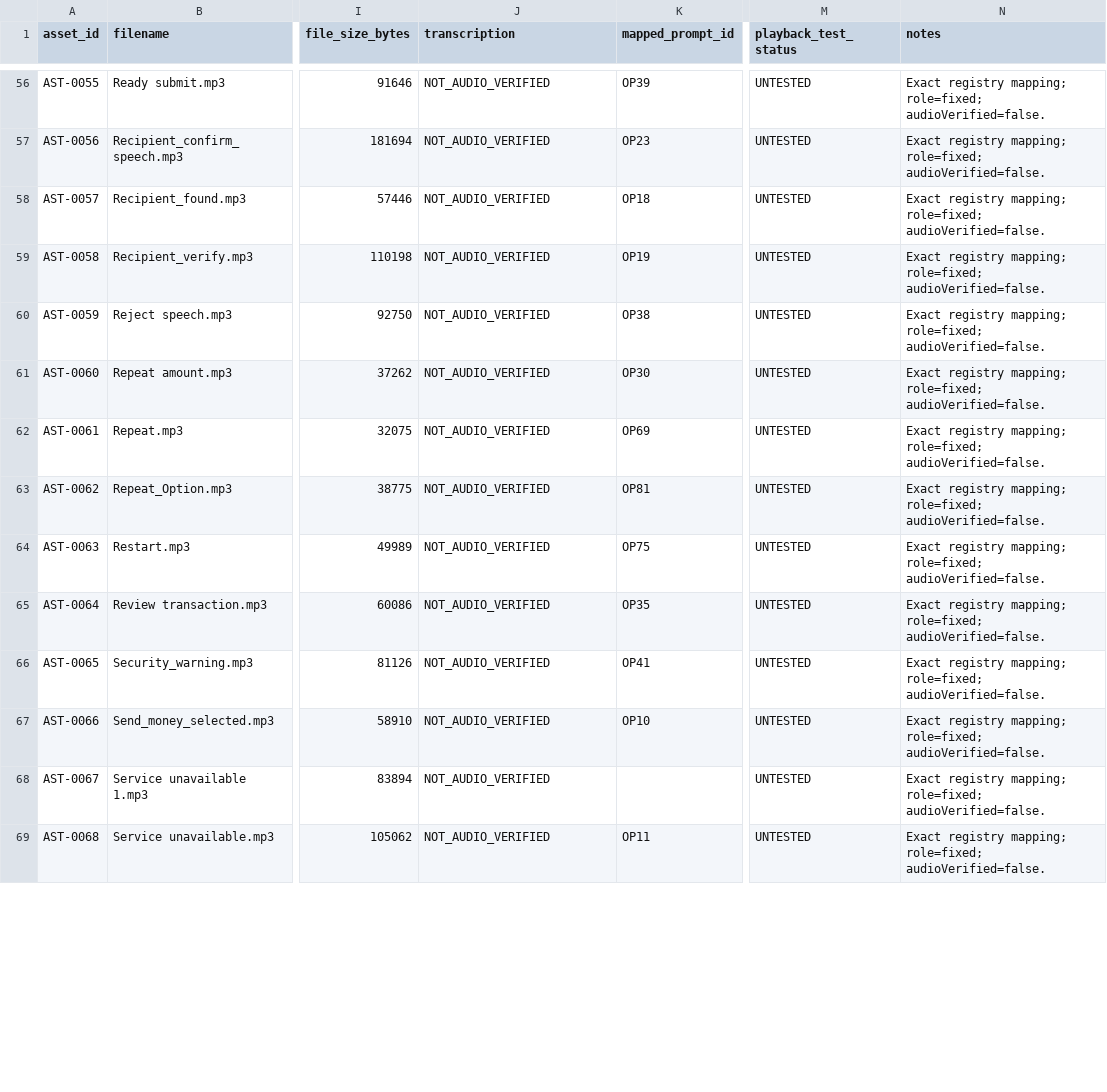
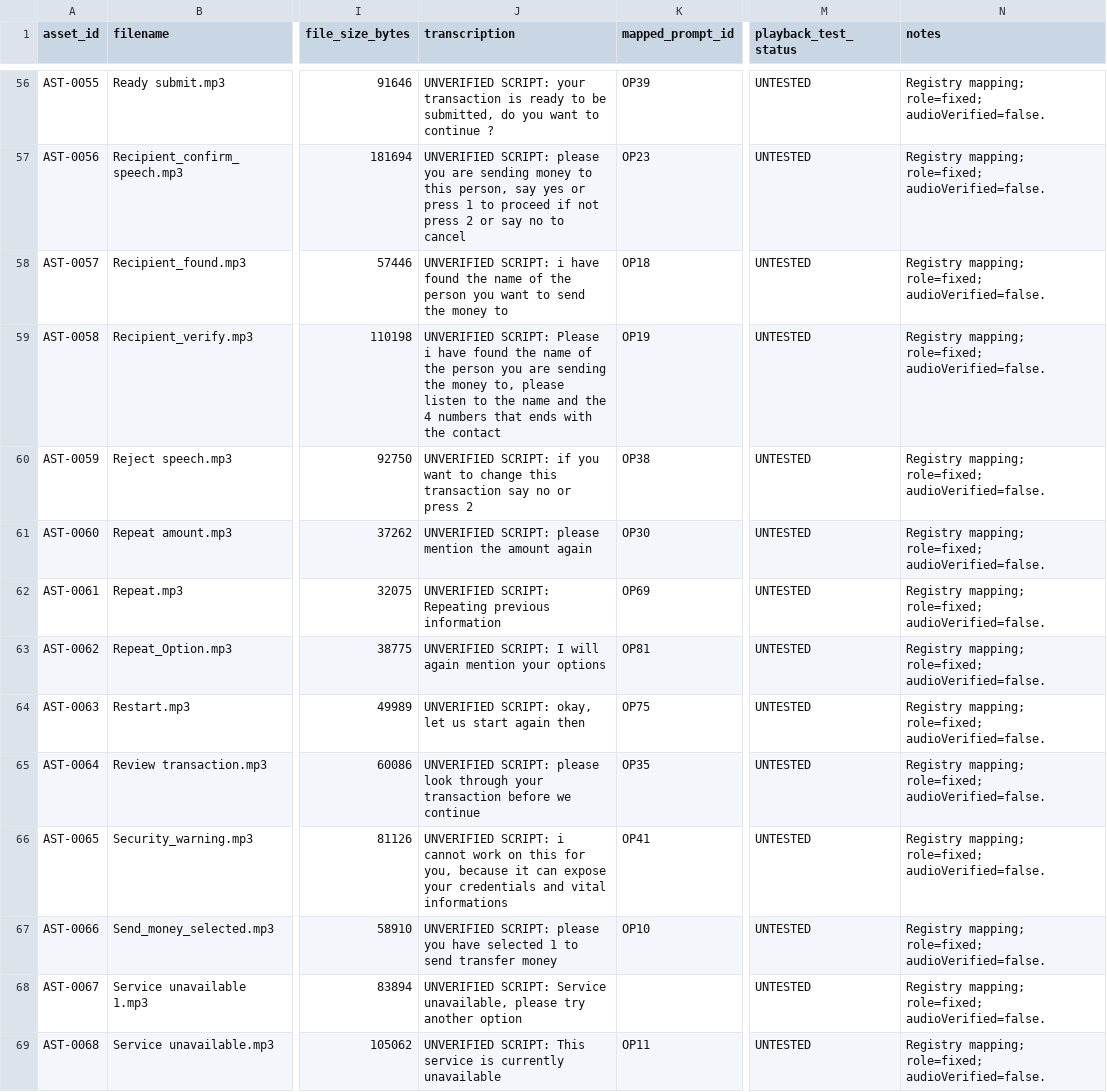
Before and after one commit to H6266/Okwankyer_fo_Pa., a CSV file: docs/IVR_AUDIO_INVENTORY.csv, drawn as a sheet; only a part is shown, gaps mark what is left out; the diff covers the shown part only; the diff names each change by its address in the sheet, - before the commit and + after, or states it on an @@ line.

Commit message:
fix(audio): repair playback and TTS routing

```diff
--- a/docs/IVR_AUDIO_INVENTORY.csv
+++ b/docs/IVR_AUDIO_INVENTORY.csv
-J56 (transcription): NOT_AUDIO_VERIFIED
+J56 (transcription): UNVERIFIED SCRIPT: your transaction is ready to be submitted, do you want to continue ?
-N56:N69 (notes): Exact registry mapping; role=fixed;…
+N56:N69 (notes): Registry mapping; role=fixed;…
-J57 (transcription): NOT_AUDIO_VERIFIED
+J57 (transcription): UNVERIFIED SCRIPT: please you are sending money to this person, say yes or press 1 to proceed if not press 2 or say no to cancel
-J58 (transcription): NOT_AUDIO_VERIFIED
+J58 (transcription): UNVERIFIED SCRIPT: i have found the name of the person you want to send the money to
-J59 (transcription): NOT_AUDIO_VERIFIED
+J59 (transcription): UNVERIFIED SCRIPT: Please i have found the name of the person you are sending the money to, please listen to the name and the 4 numbers that ends with the contact
-J60 (transcription): NOT_AUDIO_VERIFIED
+J60 (transcription): UNVERIFIED SCRIPT: if you want to change this transaction say no or press 2
-J61 (transcription): NOT_AUDIO_VERIFIED
+J61 (transcription): UNVERIFIED SCRIPT: please mention the amount again
-J62 (transcription): NOT_AUDIO_VERIFIED
+J62 (transcription): UNVERIFIED SCRIPT: Repeating previous information
-J63 (transcription): NOT_AUDIO_VERIFIED
+J63 (transcription): UNVERIFIED SCRIPT: I will again mention your options
-J64 (transcription): NOT_AUDIO_VERIFIED
+J64 (transcription): UNVERIFIED SCRIPT: okay, let us start again then
-J65 (transcription): NOT_AUDIO_VERIFIED
+J65 (transcription): UNVERIFIED SCRIPT: please look through your transaction before we continue
-J66 (transcription): NOT_AUDIO_VERIFIED
+J66 (transcription): UNVERIFIED SCRIPT: i cannot work on this for you, because it can expose your credentials and vital informations
-J67 (transcription): NOT_AUDIO_VERIFIED
+J67 (transcription): UNVERIFIED SCRIPT: please you have selected 1 to send transfer money
-J68 (transcription): NOT_AUDIO_VERIFIED
+J68 (transcription): UNVERIFIED SCRIPT: Service unavailable, please try another option
-J69 (transcription): NOT_AUDIO_VERIFIED
+J69 (transcription): UNVERIFIED SCRIPT: This service is currently unavailable
```
Also changed, not shown: 149 edited cells elsewhere in this file, 46 other files.
